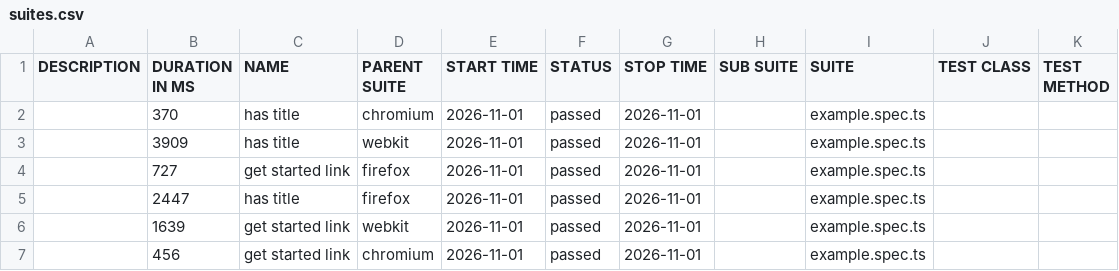
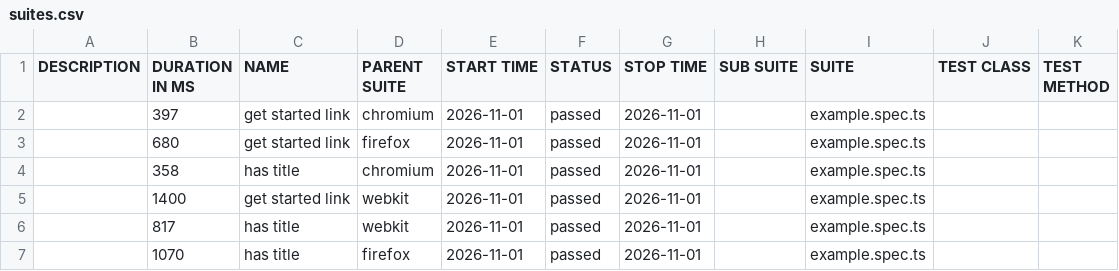
Before and after one commit to marmiou/playwright-repo, a CSV file: data/suites.csv, drawn as a sheet.

```diff
--- a/data/suites.csv
+++ b/data/suites.csv
@@ -1,7 +1,7 @@
 "DESCRIPTION","DURATION IN MS","NAME","PARENT SUITE","START TIME","STATUS","STOP TIME","SUB SUITE","SUITE","TEST CLASS","TEST METHOD"
-"","370","has title","chromium","2026-11-01","passed","2026-11-01","","example.spec.ts","",""
-"","3909","has title","webkit","2026-11-01","passed","2026-11-01","","example.spec.ts","",""
-"","727","get started link","firefox","2026-11-01","passed","2026-11-01","","example.spec.ts","",""
-"","2447","has title","firefox","2026-11-01","passed","2026-11-01","","example.spec.ts","",""
-"","1639","get started link","webkit","2026-11-01","passed","2026-11-01","","example.spec.ts","",""
-"","456","get started link","chromium","2026-11-01","passed","2026-11-01","","example.spec.ts","",""
+"","397","get started link","chromium","2026-11-01","passed","2026-11-01","","example.spec.ts","",""
+"","680","get started link","firefox","2026-11-01","passed","2026-11-01","","example.spec.ts","",""
+"","358","has title","chromium","2026-11-01","passed","2026-11-01","","example.spec.ts","",""
+"","1400","get started link","webkit","2026-11-01","passed","2026-11-01","","example.spec.ts","",""
+"","817","has title","webkit","2026-11-01","passed","2026-11-01","","example.spec.ts","",""
+"","1070","has title","firefox","2026-11-01","passed","2026-11-01","","example.spec.ts","",""
```
Also changed, not shown: 26 other files.
